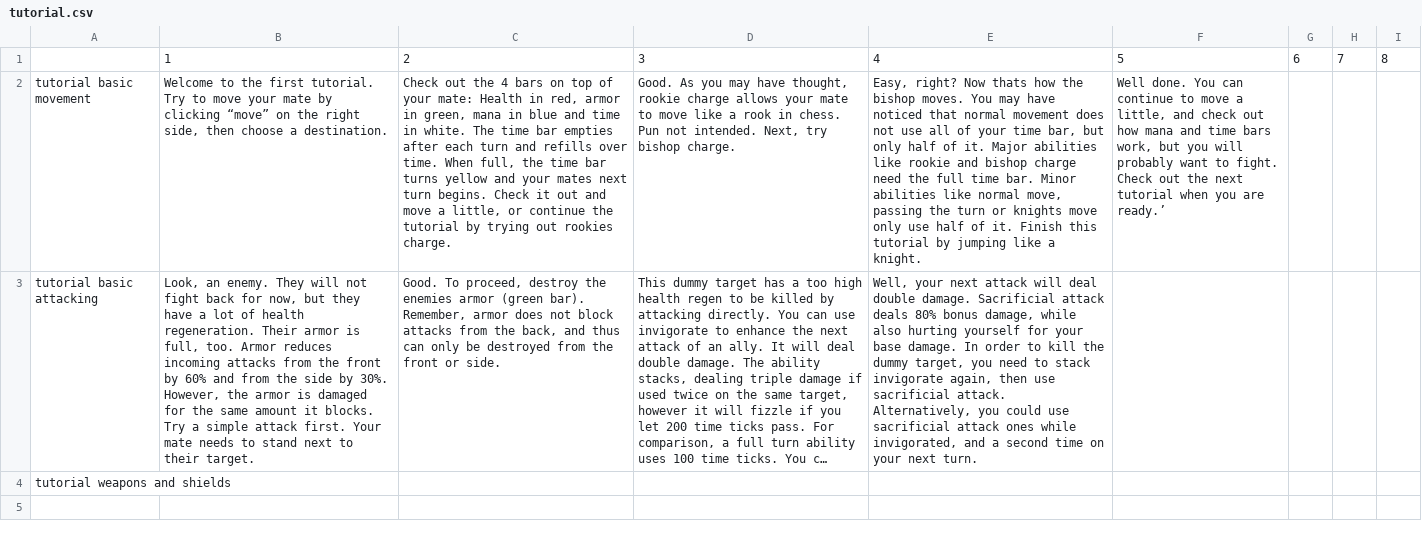
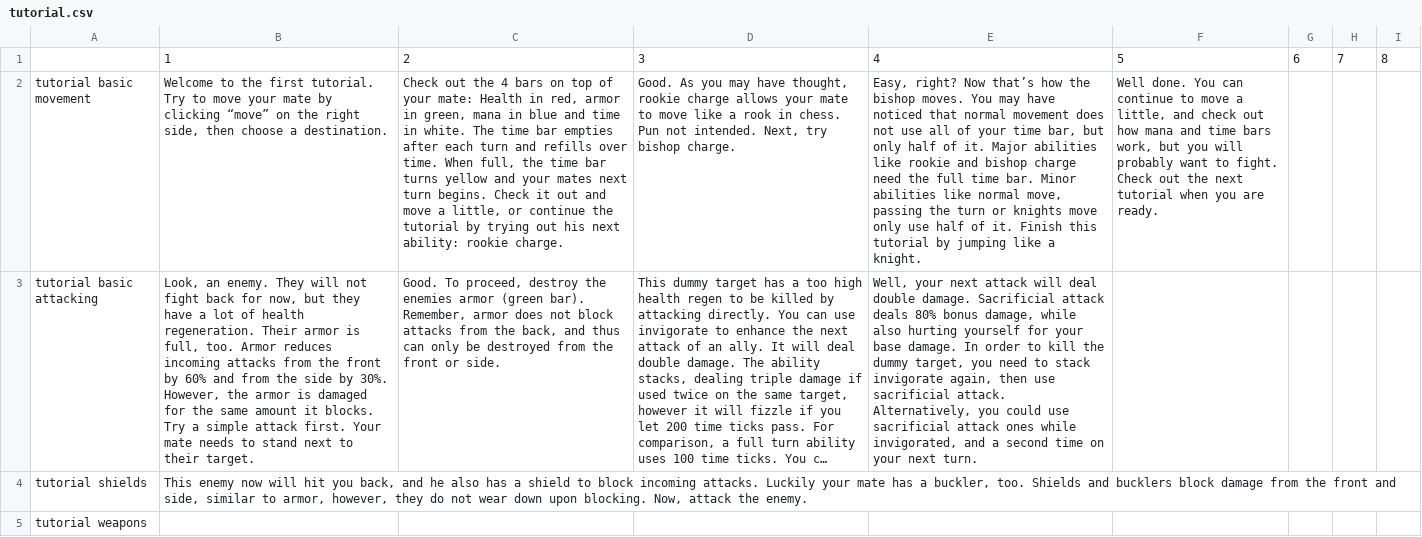
Before and after one commit to fruch7i/magic-mates, a CSV file: data/tutorial.csv, drawn as a sheet; long unchanged cells end in …; addresses are those after the commit; the diff names each change by its address in the sheet, - before the commit and + after, or states it on an @@ line.

```diff
--- a/data/tutorial.csv
+++ b/data/tutorial.csv
-C2: …trying out rookies charge.
+C2: …trying out his next ability: rookie charge.
-E2: …right? Now thats how the…
+E2: …right? Now that’s how the…
-F2: …you are ready.’
+F2: …you are ready.
+row 4: tutorial shields | This enemy now will hit you back, and he also has a shield to block incoming attacks. Luckily your mate has a buckler, too. Shields and bucklers block damage from the front and side, similar to armor, however, they do not wear down upon blocking. Now, attack the enemy.
-A5: tutorial weapons and shields
+A5: tutorial weapons
```
Also changed, not shown: 3 other files.
